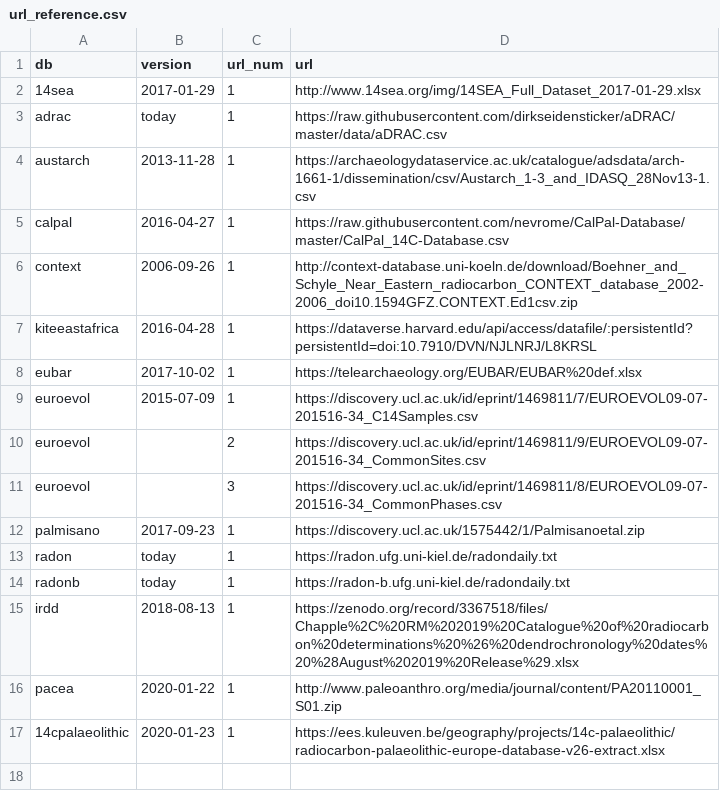
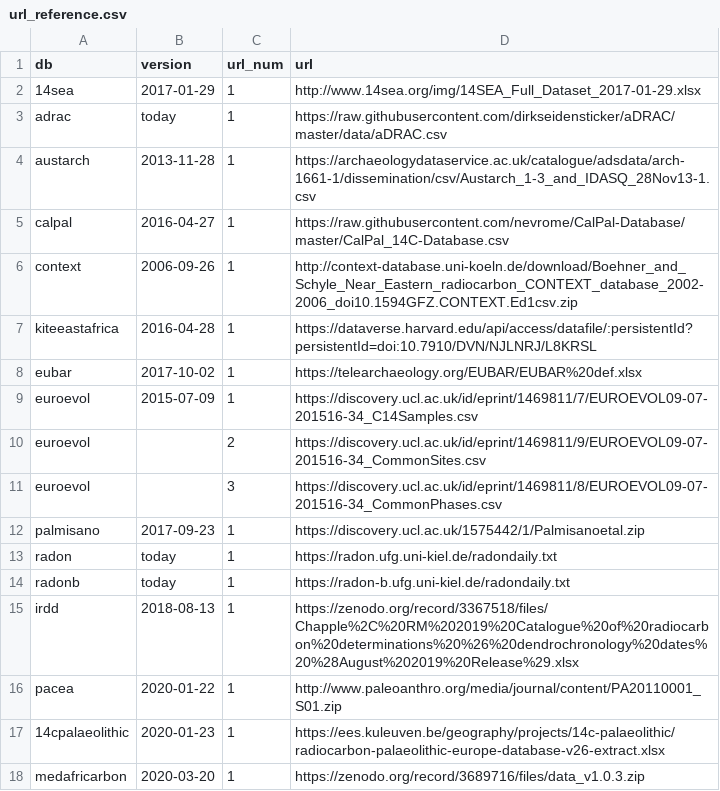
Before and after one commit to ropensci/c14bazAAR, a CSV file: data-raw/url_reference.csv, drawn as a sheet; the diff names each change by its address in the sheet, - before the commit and + after, or states it on an @@ line.

Commit message:
Update url_reference.csv

```diff
--- a/data-raw/url_reference.csv
+++ b/data-raw/url_reference.csv
+row 18: medafricarbon | 2020-03-20 | 1 | https://zenodo.org/record/3689716/files/data_v1.0.3.zip
```
